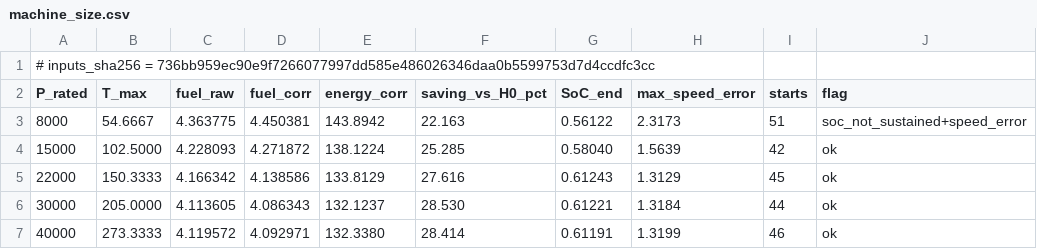
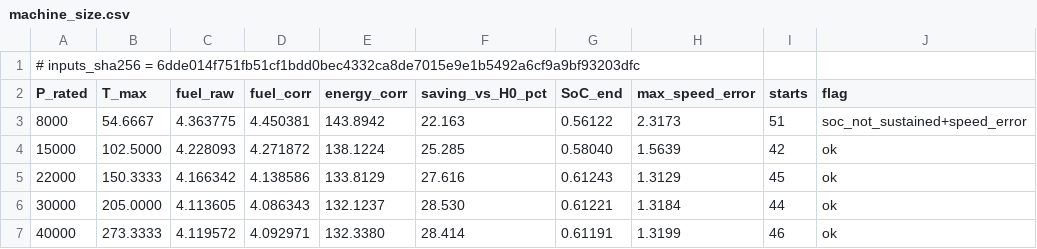
Before and after one commit to dr14-make/16ESPD, a CSV file: assets/data/lecture05/machine_size.csv, drawn as a sheet.

```diff
--- a/assets/data/lecture05/machine_size.csv
+++ b/assets/data/lecture05/machine_size.csv
@@ -1,2 +1,2 @@
-# inputs_sha256 = 736bb959ec90e9f7266077997dd585e486026346daa0b5599753d7d4ccdfc3cc
+# inputs_sha256 = 6dde014f751fb51cf1bdd0bec4332ca8de7015e9e1b5492a6cf9a9bf93203dfc
 P_rated,T_max,fuel_raw,fuel_corr,energy_corr,saving_vs_H0_pct,SoC_end,max_speed_error,starts,flag
```
